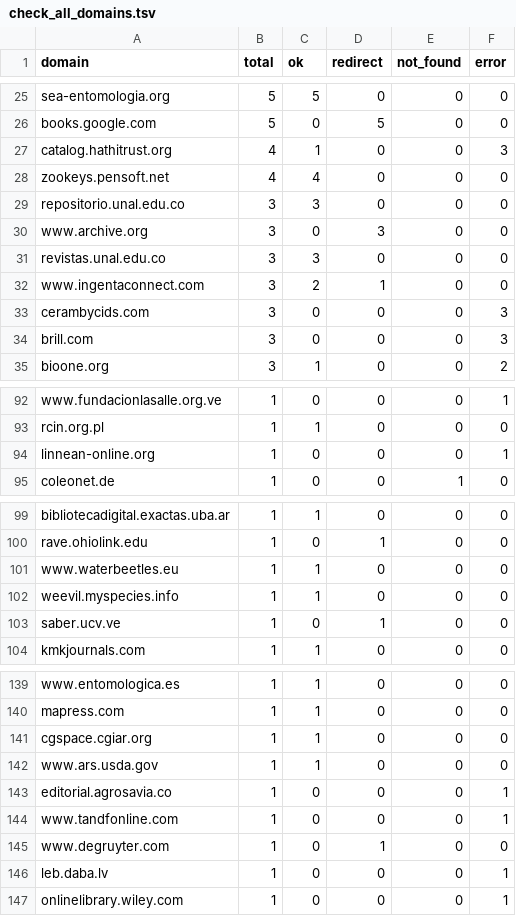
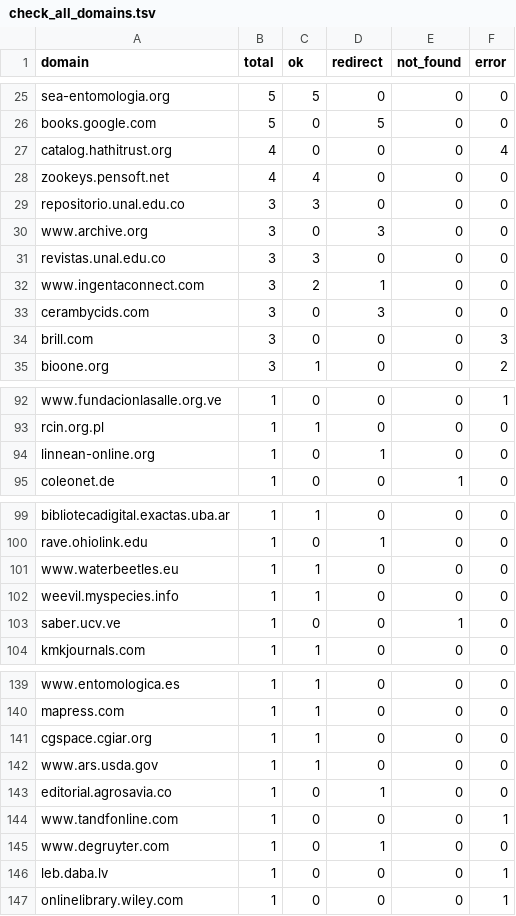
Before and after one commit to rdmpage/colombian-beetles, a TSV file: check_all_domains.tsv, drawn as a sheet; only a part is shown, gaps mark what is left out; the diff covers the shown part only.

```diff
--- a/check_all_domains.tsv
+++ b/check_all_domains.tsv
@@ -26,3 +26,3 @@ sea-entomologia.org	5	5	0	0	0
 books.google.com	5	0	5	0	0
-catalog.hathitrust.org	4	1	0	0	3
+catalog.hathitrust.org	4	0	0	0	4
 zookeys.pensoft.net	4	4	0	0	0
@@ -32,3 +32,3 @@ revistas.unal.edu.co	3	3	0	0	0
 www.ingentaconnect.com	3	2	1	0	0
-cerambycids.com	3	0	0	0	3
+cerambycids.com	3	0	3	0	0
 brill.com	3	0	0	0	3
@@ -93,3 +93,3 @@ www.fundacionlasalle.org.ve	1	0	0	0	1
 rcin.org.pl	1	1	0	0	0
-linnean-online.org	1	0	0	0	1
+linnean-online.org	1	0	1	0	0
 coleonet.de	1	0	0	1	0
@@ -102,3 +102,3 @@ www.waterbeetles.eu	1	1	0	0	0
 weevil.myspecies.info	1	1	0	0	0
-saber.ucv.ve	1	0	1	0	0
+saber.ucv.ve	1	0	0	1	0
 kmkjournals.com	1	1	0	0	0
@@ -142,3 +142,3 @@ cgspace.cgiar.org	1	1	0	0	0
 www.ars.usda.gov	1	1	0	0	0
-editorial.agrosavia.co	1	0	0	0	1
+editorial.agrosavia.co	1	0	1	0	0
 www.tandfonline.com	1	0	0	0	1
```
Also changed, not shown: 22 edited cells elsewhere in this file, check_all_results.tsv.
